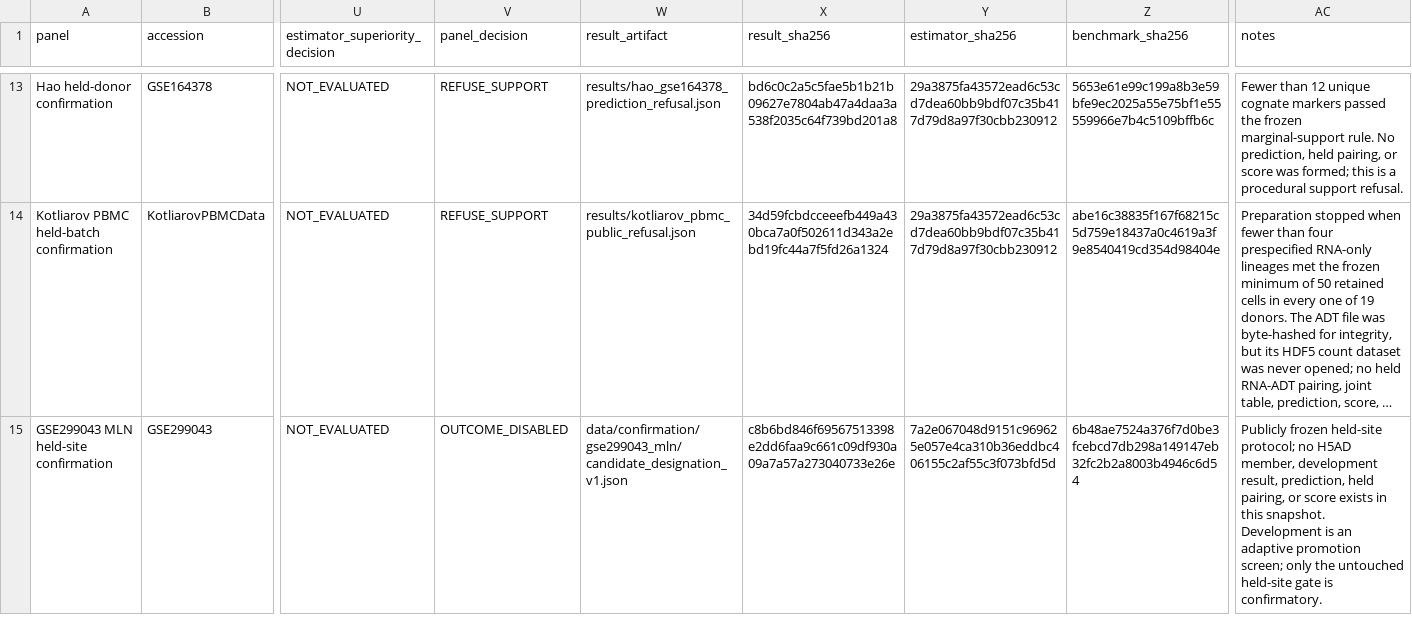
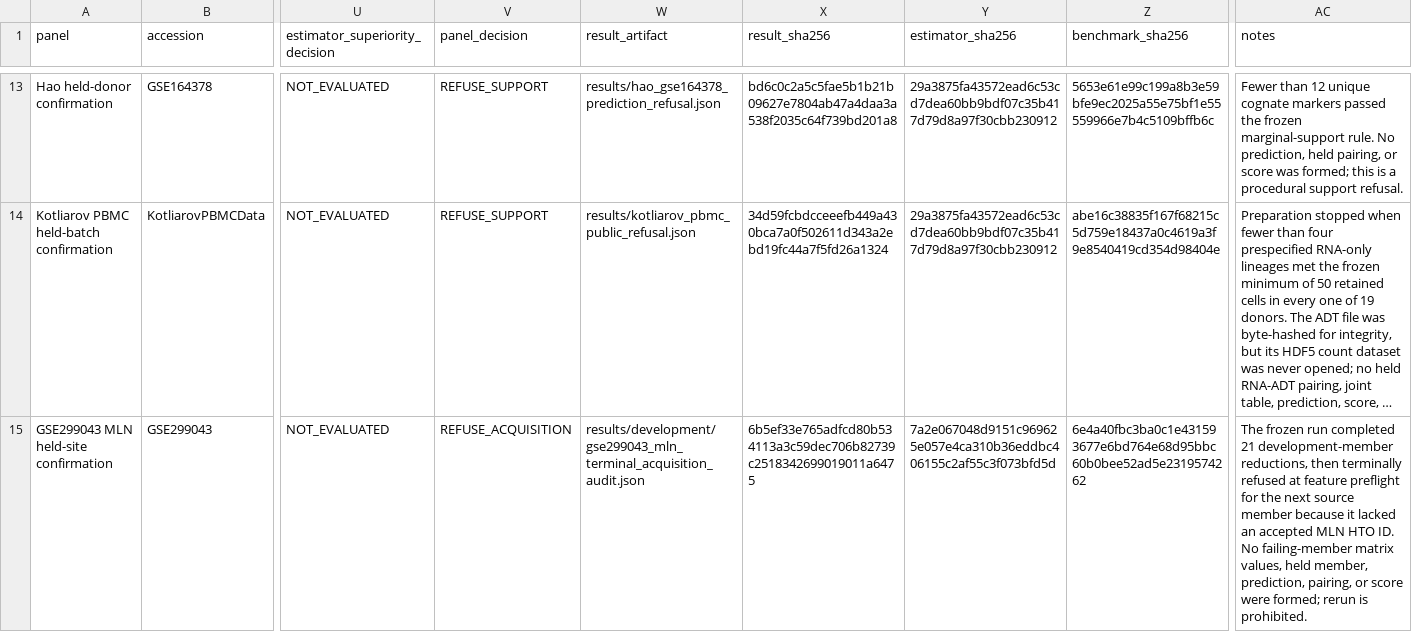
Before and after one commit to sushaan-k/coupling-fields-benchmark, a TSV file: results/final_public_benchmark_table.tsv, drawn as a sheet; only a part is shown, gaps mark what is left out; long unchanged cells end in …; the diff names each change by its address in the sheet, - before the commit and + after, or states it on an @@ line.

Commit message:
Record terminal GSE299043 acquisition refusal

```diff
--- a/results/final_public_benchmark_table.tsv
+++ b/results/final_public_benchmark_table.tsv
-V15 (panel_decision): OUTCOME_DISABLED
+V15 (panel_decision): REFUSE_ACQUISITION
-W15 (result_artifact): data/confirmation/gse299043_mln/candidate_designation_v1.json
+W15 (result_artifact): results/development/gse299043_mln_terminal_acquisition_audit.json
-X15 (result_sha256): c8b6bd846f69567513398e2dd6faa9c661c09df930a09a7a57a273040733e26e
+X15 (result_sha256): 6b5ef33e765adfcd80b534113a3c59dec706b82739c2518342699019011a6475
-Z15 (benchmark_sha256): 6b48ae7524a376f7d0be3fcebcd7db298a149147eb32fc2b2a8003b4946c6d54
+Z15 (benchmark_sha256): 6e4a40fbc3ba0c1e431593677e6bd764e68d95bbc60b0bee52ad5e2319574262
-AC15 (notes): Publicly frozen held-site protocol; no H5AD member, development result, prediction, held pairing, or score exists in this snapshot. Development is an adaptive promotion screen; only the untouched held-site gate is confirmatory.
+AC15 (notes): The frozen run completed 21 development-member reductions, then terminally refused at feature preflight for the next source member because it lacked an accepted MLN HTO ID. No failing-member matrix values, held member, prediction, pairing, or score were formed; rerun is prohibited.
```
Also changed, not shown: 9 other files.
